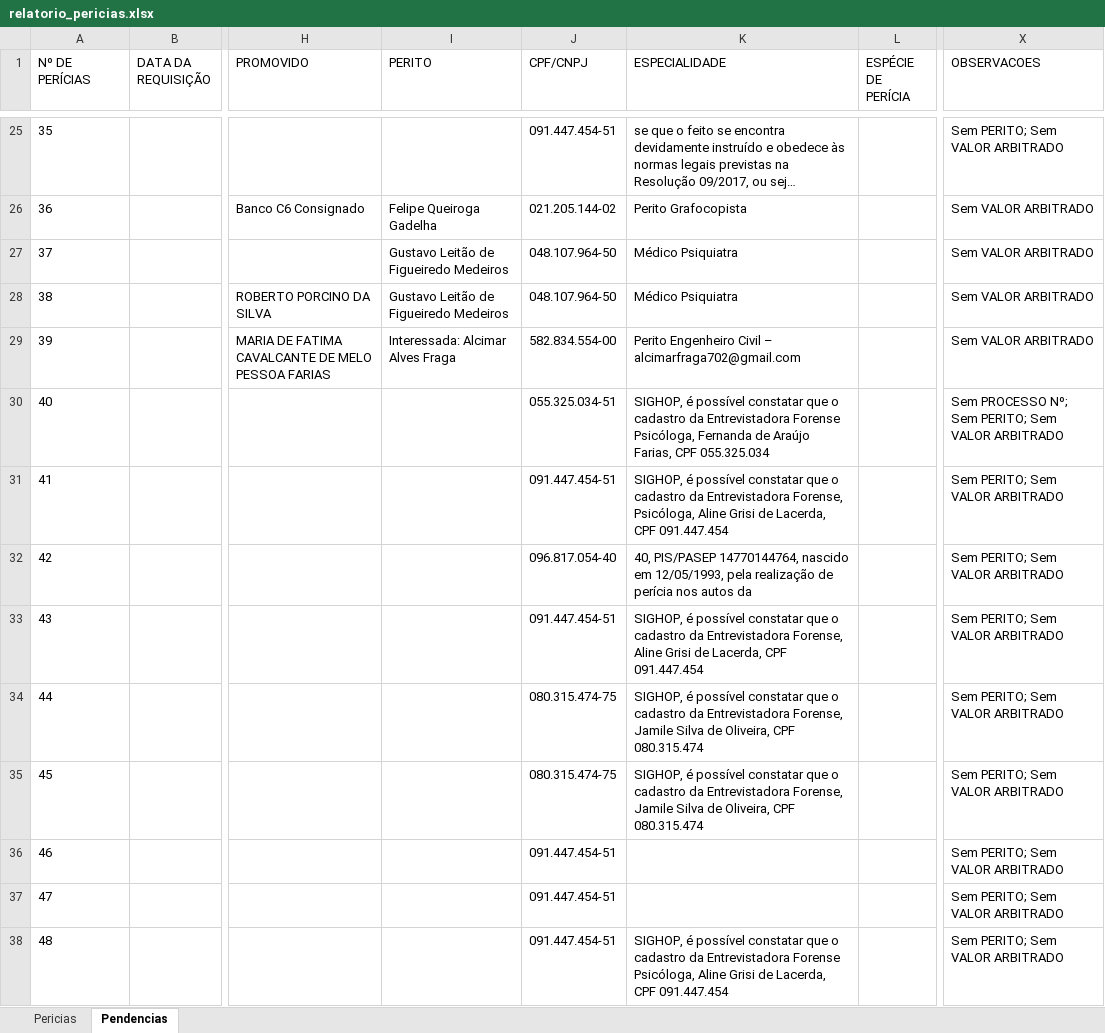
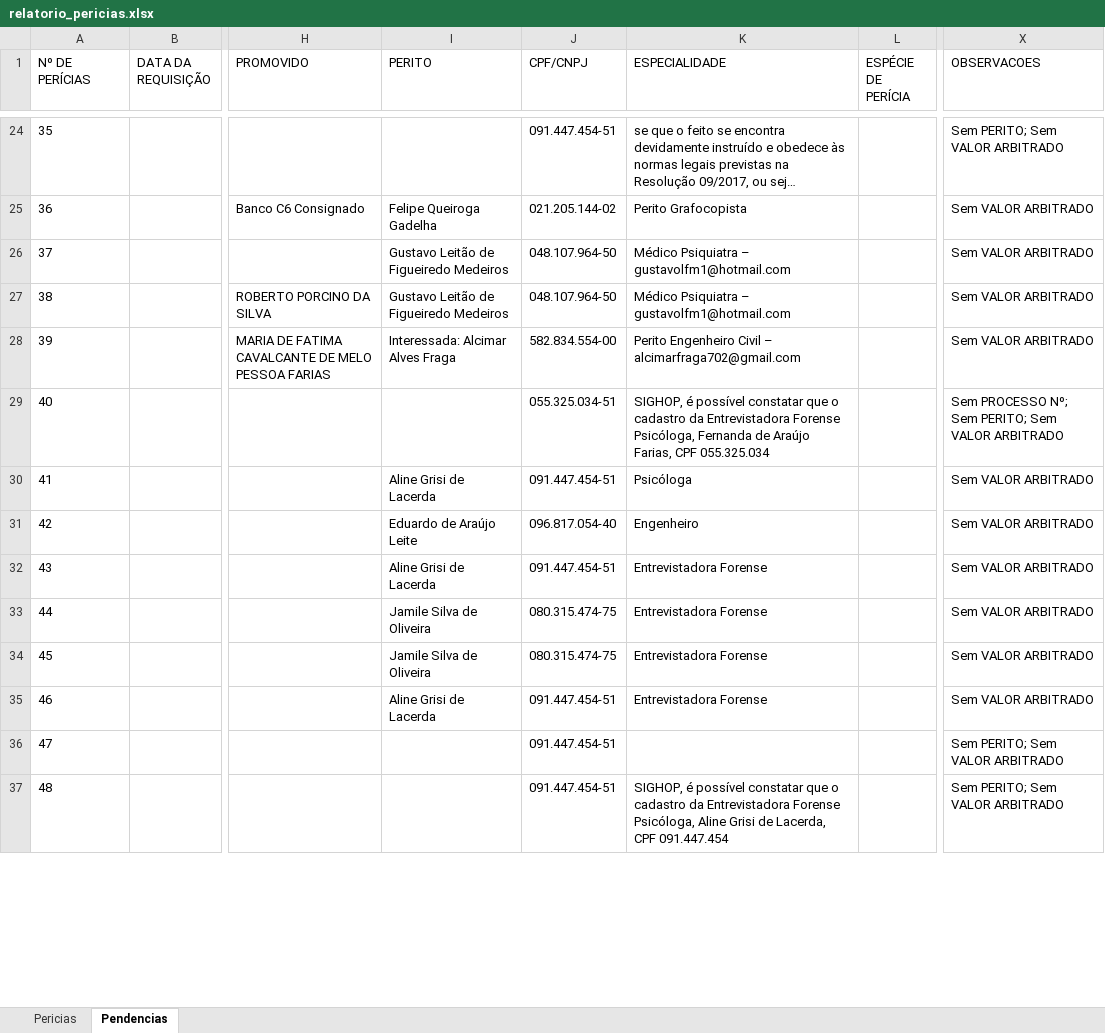
Before and after one commit to sindlinger/sei-dashboard, an Excel workbook: relatorio_pericias.xlsx, sheet Pendencias, drawn as a sheet; only a part is shown, gaps mark what is left out; long unchanged cells end in …; values as stored, in another font and other column widths than the file's, no borders; addresses are those after the commit; the diff covers the shown part only; the diff names each change by its address in the sheet, - before the commit and + after, or states it on an @@ line.

Commit message:
feat: capture interessado as perito and rerun full report

```diff
--- a/relatorio_pericias.xlsx (sheet Pendencias)
+++ b/relatorio_pericias.xlsx (sheet Pendencias)
-K26:K27 (ESPECIALIDADE): Médico Psiquiatra
+K26:K27 (ESPECIALIDADE): Médico Psiquiatra – gustavolfm1@hotmail.com
-I30 (PERITO): (empty)
+I30 (PERITO): Aline Grisi de Lacerda
-K30 (ESPECIALIDADE): SIGHOP, é possível constatar que o cadastro da Entrevistadora Forense, Psicóloga, Aline Grisi de Lacerda, CPF 091.447.454
+K30 (ESPECIALIDADE): Psicóloga
-X30:X35 (OBSERVACOES): Sem PERITO; Sem VALOR ARBITRADO
+X30:X35 (OBSERVACOES): Sem VALOR ARBITRADO
-I31 (PERITO): (empty)
+I31 (PERITO): Eduardo de Araújo Leite
-K31 (ESPECIALIDADE): 40, PIS/PASEP 14770144764, nascido em 12/05/1993, pela realização de perícia nos autos da
+K31 (ESPECIALIDADE): Engenheiro
-I32 (PERITO): (empty)
+I32 (PERITO): Aline Grisi de Lacerda
-K32 (ESPECIALIDADE): SIGHOP, é possível constatar que o cadastro da Entrevistadora Forense, Aline Grisi de Lacerda, CPF 091.447.454
+K32 (ESPECIALIDADE): Entrevistadora Forense
-I33:I34 (PERITO): (empty)
+I33:I34 (PERITO): Jamile Silva de Oliveira
-K33:K34 (ESPECIALIDADE): SIGHOP, é possível constatar que o cadastro da Entrevistadora Forense, Jamile Silva de Oliveira, CPF 080.315.474
+K33:K34 (ESPECIALIDADE): Entrevistadora Forense
-I35 (PERITO): (empty)
+I35 (PERITO): Aline Grisi de Lacerda
-K35 (ESPECIALIDADE): (empty)
+K35 (ESPECIALIDADE): Entrevistadora Forense
```
Also changed, not shown: 1 removed row and 110 edited cells elsewhere in this sheet, sheet Pericias, 1 other file.
